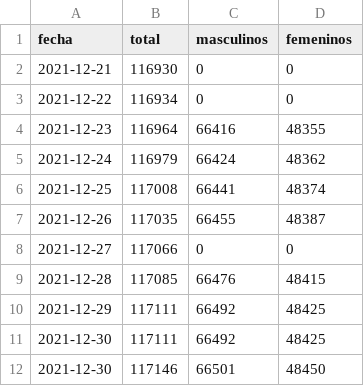
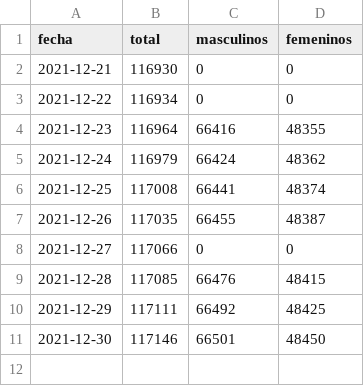
Before and after one commit to manucabral/Codavi, a CSV file: reportes/fallecidos.csv, drawn as a sheet; the diff names each change by its address in the sheet, - before the commit and + after, or states it on an @@ line.

Commit message:
Update fallecidos.csv

```diff
--- a/reportes/fallecidos.csv
+++ b/reportes/fallecidos.csv
-row 11: 2021-12-30 | 117111 | 66492 | 48425
```
